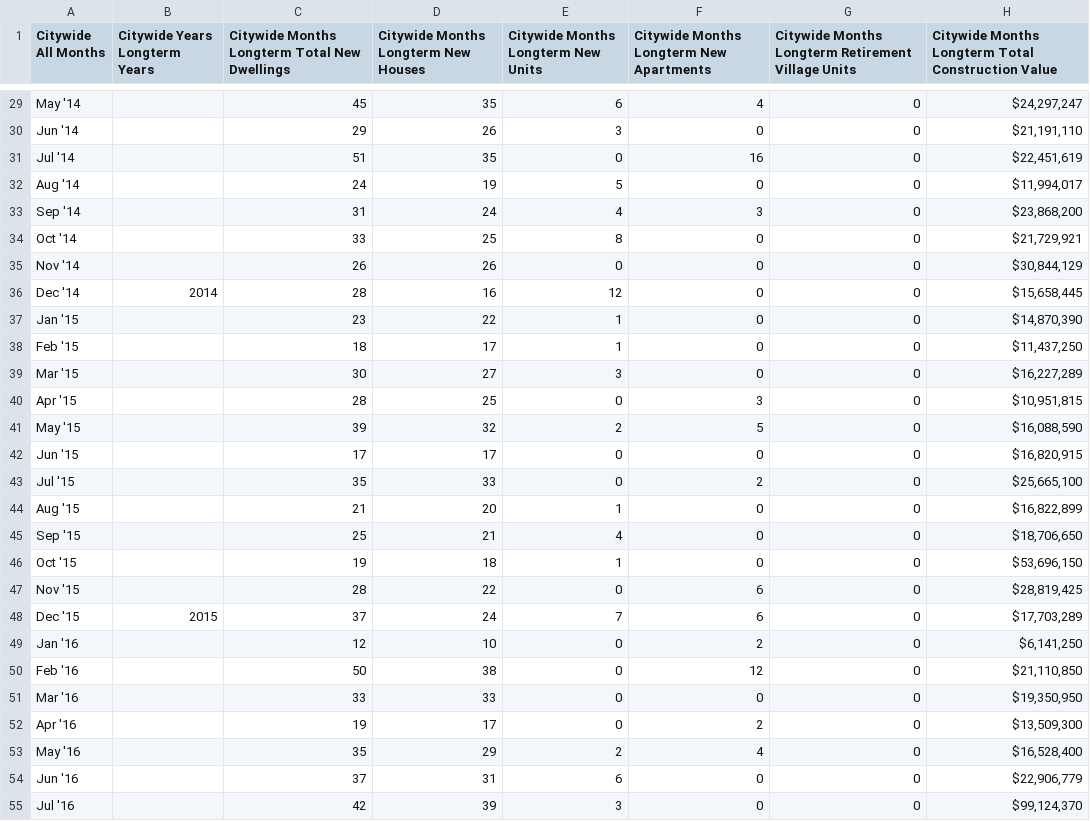
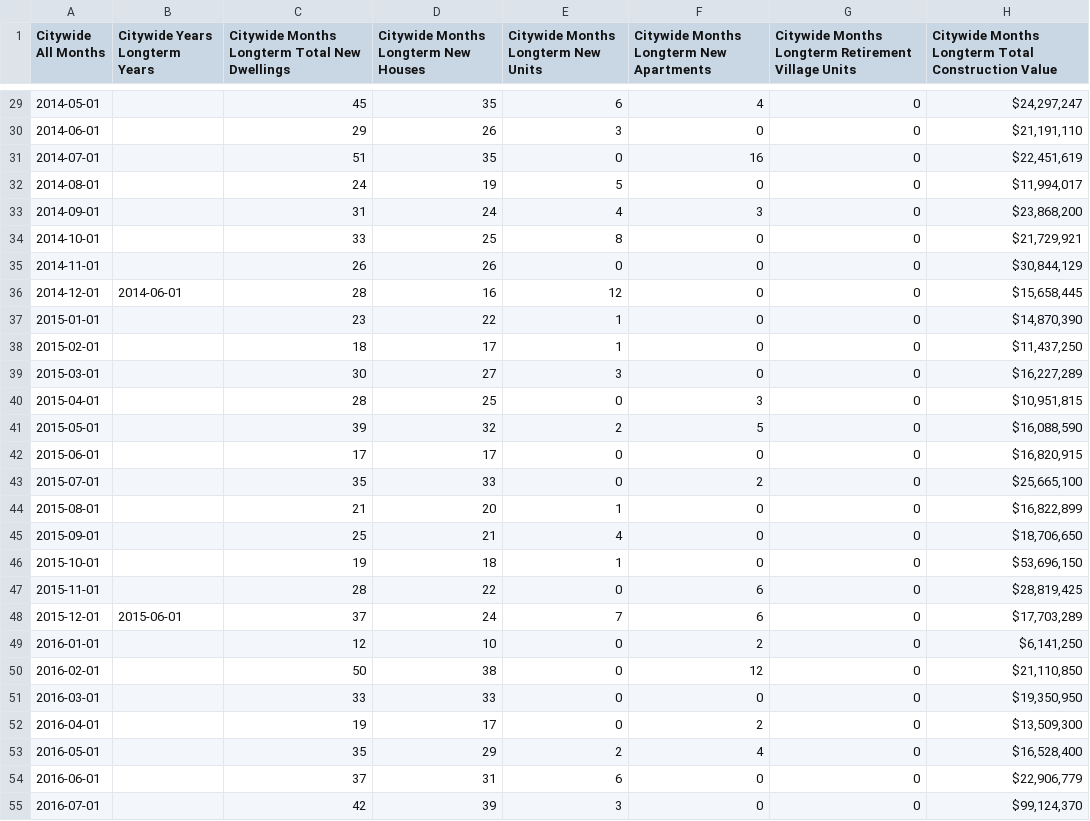
Before and after one commit to nathanstockerDCC/PlotlyGraphs, a CSV file: data/CitywideBCdataMonthly.csv, drawn as a sheet; only a part is shown, gaps mark what is left out; the diff covers the shown part only; the diff names each change by its address in the sheet, - before the commit and + after, or states it on an @@ line.

```diff
--- a/data/CitywideBCdataMonthly.csv
+++ b/data/CitywideBCdataMonthly.csv
-A29 (Citywide All Months): May '14
+A29 (Citywide All Months): 2014-05-01
-A30 (Citywide All Months): Jun '14
+A30 (Citywide All Months): 2014-06-01
-A31 (Citywide All Months): Jul '14
+A31 (Citywide All Months): 2014-07-01
-A32 (Citywide All Months): Aug '14
+A32 (Citywide All Months): 2014-08-01
-A33 (Citywide All Months): Sep '14
+A33 (Citywide All Months): 2014-09-01
-A34 (Citywide All Months): Oct '14
+A34 (Citywide All Months): 2014-10-01
-A35 (Citywide All Months): Nov '14
+A35 (Citywide All Months): 2014-11-01
-A36 (Citywide All Months): Dec '14
+A36 (Citywide All Months): 2014-12-01
-B36 (Citywide Years Longterm Years): 2014
+B36 (Citywide Years Longterm Years): 2014-06-01
-A37 (Citywide All Months): Jan '15
+A37 (Citywide All Months): 2015-01-01
-A38 (Citywide All Months): Feb '15
+A38 (Citywide All Months): 2015-02-01
-A39 (Citywide All Months): Mar '15
+A39 (Citywide All Months): 2015-03-01
-A40 (Citywide All Months): Apr '15
+A40 (Citywide All Months): 2015-04-01
-A41 (Citywide All Months): May '15
+A41 (Citywide All Months): 2015-05-01
-A42 (Citywide All Months): Jun '15
+A42 (Citywide All Months): 2015-06-01
-A43 (Citywide All Months): Jul '15
+A43 (Citywide All Months): 2015-07-01
-A44 (Citywide All Months): Aug '15
+A44 (Citywide All Months): 2015-08-01
-A45 (Citywide All Months): Sep '15
+A45 (Citywide All Months): 2015-09-01
-A46 (Citywide All Months): Oct '15
+A46 (Citywide All Months): 2015-10-01
-A47 (Citywide All Months): Nov '15
+A47 (Citywide All Months): 2015-11-01
-A48 (Citywide All Months): Dec '15
+A48 (Citywide All Months): 2015-12-01
-B48 (Citywide Years Longterm Years): 2015
+B48 (Citywide Years Longterm Years): 2015-06-01
-A49 (Citywide All Months): Jan '16
+A49 (Citywide All Months): 2016-01-01
-A50 (Citywide All Months): Feb '16
+A50 (Citywide All Months): 2016-02-01
-A51 (Citywide All Months): Mar '16
+A51 (Citywide All Months): 2016-03-01
-A52 (Citywide All Months): Apr '16
+A52 (Citywide All Months): 2016-04-01
-A53 (Citywide All Months): May '16
+A53 (Citywide All Months): 2016-05-01
-A54 (Citywide All Months): Jun '16
+A54 (Citywide All Months): 2016-06-01
-A55 (Citywide All Months): Jul '16
+A55 (Citywide All Months): 2016-07-01
```
Also changed, not shown: 67 edited cells elsewhere in this file.
